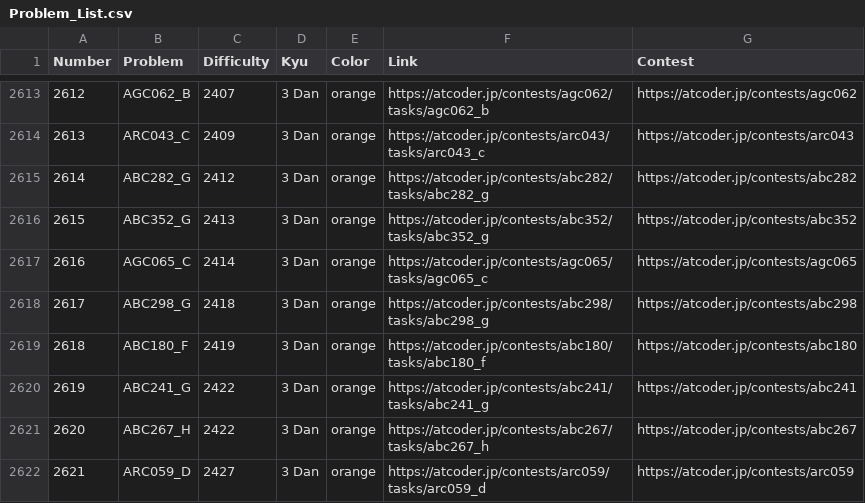
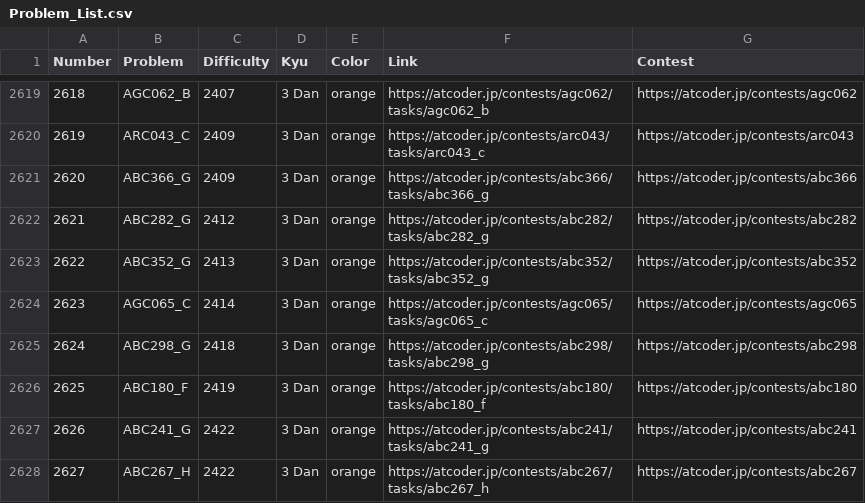
Before and after one commit to ika9810/Atcoder-Daily-Contests, a CSV file: Problem_List.csv, drawn as a sheet; only a part is shown, gaps mark what is left out; the shorter side is filled out with more unchanged rows; the diff covers the shown part only; the diff names each change by its address in the sheet, - before the commit and + after, or states it on an @@ line.

Commit message:
⚙️[Daliy]Today's Daliy Atcoder Contest(ABC, ARC, AGC)

```diff
--- a/Problem_List.csv
+++ b/Problem_List.csv
@@ column A (Number) renumbered from row 224 down @@
+row 2621: 2620 | ABC366_G | 2409 | 3 Dan | orange | https://atcoder.jp/contests/abc366/tasks/abc366_g | https://atcoder.jp/contests/abc366
```
Also changed, not shown: 6 added rows elsewhere in this file, 4 other files.
